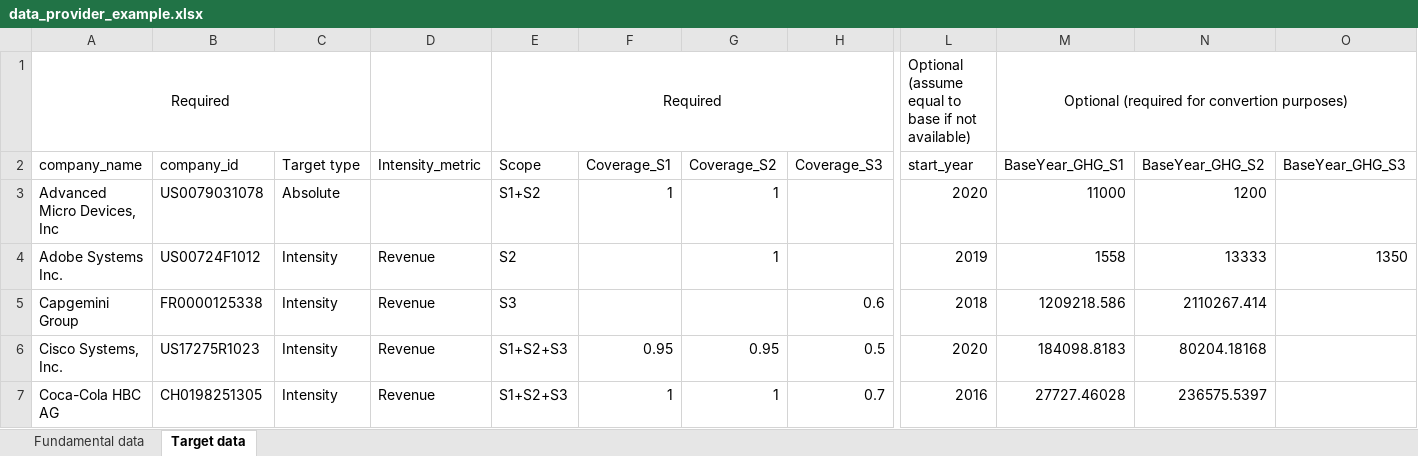
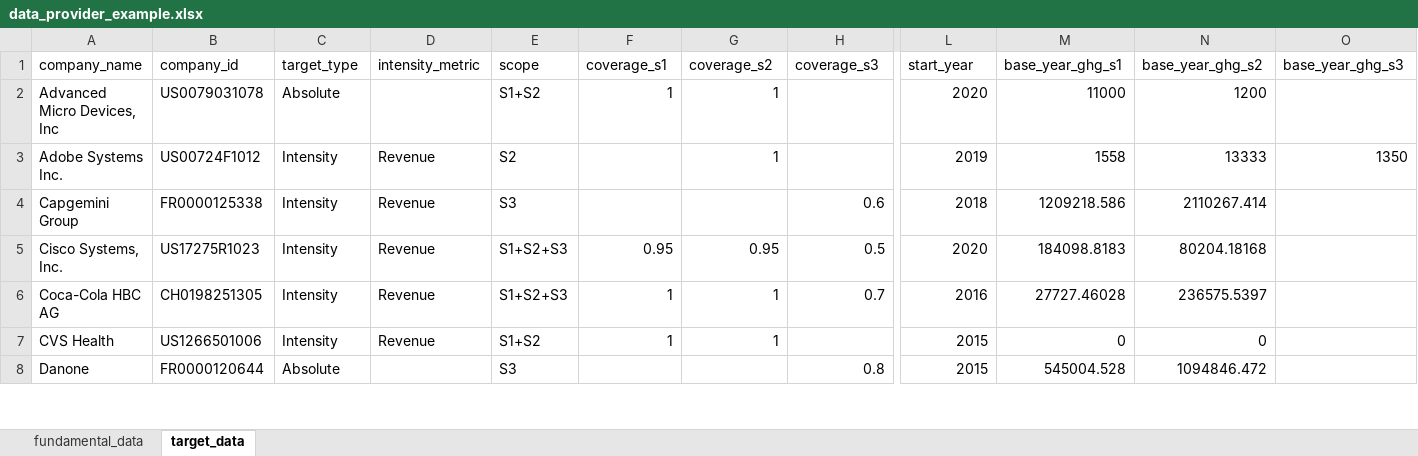
Before and after one commit to ScienceBasedTargets/SBTi-finance-tool, an Excel workbook: examples/data/data_provider_example.xlsx, sheet target_data, drawn as a sheet; only a part is shown, gaps mark what is left out; the shorter side is filled out with more unchanged rows; values as stored, in another font and other column widths than the file's, no borders; table styles not drawn; removed rows and columns are numbered as before the commit, all else as after; rows hold the shown columns only; the diff names each change by its address in the sheet, - before the commit and + after, or states it on an @@ line.

```diff
--- a/examples/data/data_provider_example.xlsx (sheet target_data)
+++ b/examples/data/data_provider_example.xlsx (sheet target_data)
-sheet tab: Fundamental data
+sheet tab: fundamental_data
-sheet tab: Target data
+sheet tab: target_data
-row 1: Required |  |  |  | Required |  |  |  | Optional (assume equal to base if not available) | Optional (required for convertion purposes)
-C1: Target type
+C1: target_type
-D1: Intensity_metric
+D1: intensity_metric
-E1: Scope
+E1: scope
-F1: Coverage_S1
+F1: coverage_s1
-G1: Coverage_S2
+G1: coverage_s2
-H1: Coverage_S3
+H1: coverage_s3
-M1: BaseYear_GHG_S1
+M1: base_year_ghg_s1
-N1: BaseYear_GHG_S2
+N1: base_year_ghg_s2
-O1: BaseYear_GHG_S3
+O1: base_year_ghg_s3
```
Also changed, not shown: sheet fundamental_data, 2 other files.
